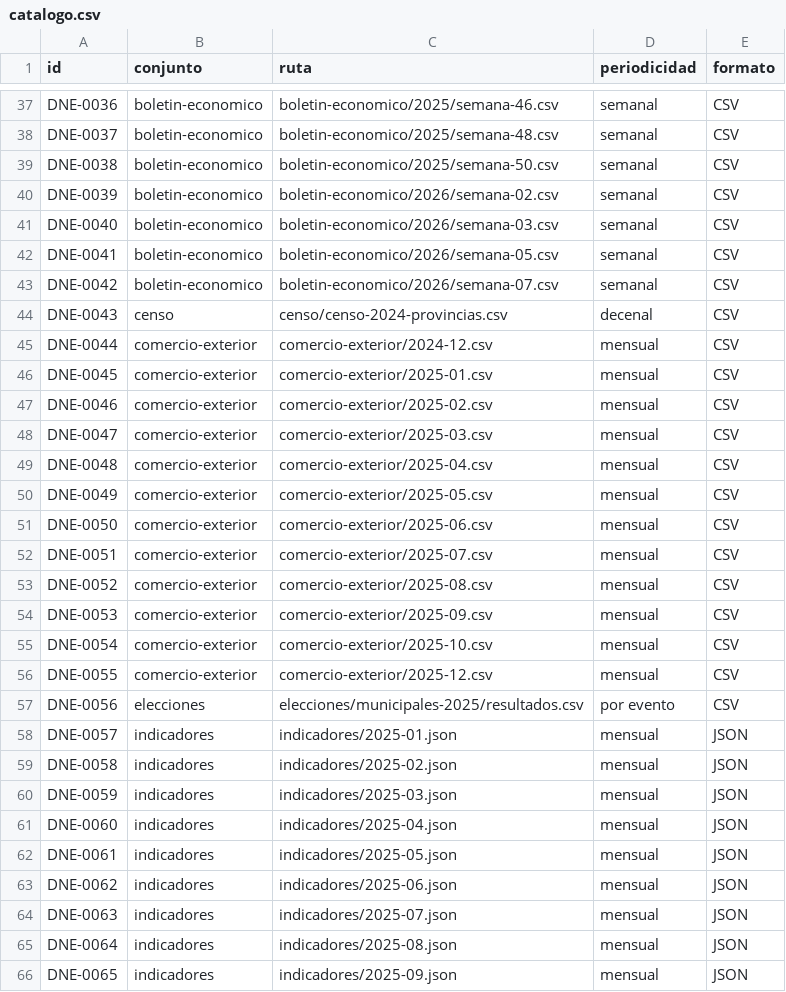
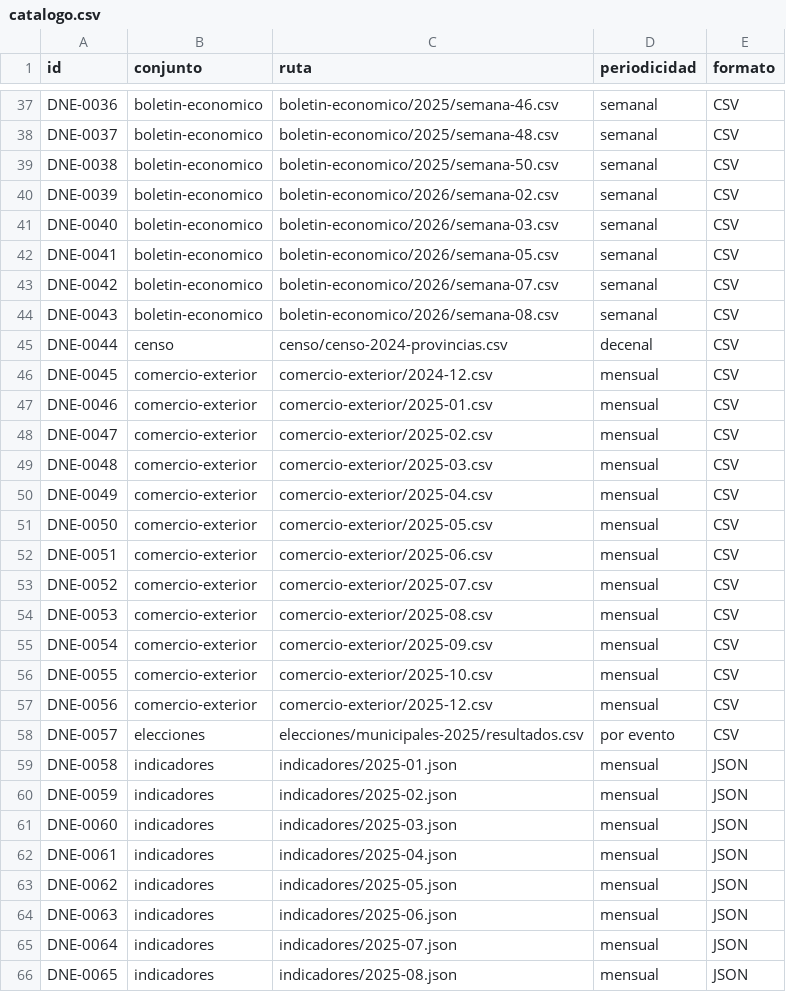
Before and after one commit to InvazhorDark/trabun2026, a CSV file: datasets/catalogo.csv, drawn as a sheet; only a part is shown, gaps mark what is left out; the diff covers the shown part only.

Commit message:
Boletín económico semana 08-2026

```diff
--- a/datasets/catalogo.csv
+++ b/datasets/catalogo.csv
@@ -43,24 +43,24 @@ DNE-0041,boletin-economico,boletin-economico/2026/semana-05.csv,semanal,CSV
 DNE-0042,boletin-economico,boletin-economico/2026/semana-07.csv,semanal,CSV
-DNE-0043,censo,censo/censo-2024-provincias.csv,decenal,CSV
-DNE-0044,comercio-exterior,comercio-exterior/2024-12.csv,mensual,CSV
-DNE-0045,comercio-exterior,comercio-exterior/2025-01.csv,mensual,CSV
-DNE-0046,comercio-exterior,comercio-exterior/2025-02.csv,mensual,CSV
-DNE-0047,comercio-exterior,comercio-exterior/2025-03.csv,mensual,CSV
-DNE-0048,comercio-exterior,comercio-exterior/2025-04.csv,mensual,CSV
-DNE-0049,comercio-exterior,comercio-exterior/2025-05.csv,mensual,CSV
-DNE-0050,comercio-exterior,comercio-exterior/2025-06.csv,mensual,CSV
-DNE-0051,comercio-exterior,comercio-exterior/2025-07.csv,mensual,CSV
-DNE-0052,comercio-exterior,comercio-exterior/2025-08.csv,mensual,CSV
-DNE-0053,comercio-exterior,comercio-exterior/2025-09.csv,mensual,CSV
-DNE-0054,comercio-exterior,comercio-exterior/2025-10.csv,mensual,CSV
-DNE-0055,comercio-exterior,comercio-exterior/2025-12.csv,mensual,CSV
-DNE-0056,elecciones,elecciones/municipales-2025/resultados.csv,por evento,CSV
-DNE-0057,indicadores,indicadores/2025-01.json,mensual,JSON
-DNE-0058,indicadores,indicadores/2025-02.json,mensual,JSON
-DNE-0059,indicadores,indicadores/2025-03.json,mensual,JSON
-DNE-0060,indicadores,indicadores/2025-04.json,mensual,JSON
-DNE-0061,indicadores,indicadores/2025-05.json,mensual,JSON
-DNE-0062,indicadores,indicadores/2025-06.json,mensual,JSON
-DNE-0063,indicadores,indicadores/2025-07.json,mensual,JSON
-DNE-0064,indicadores,indicadores/2025-08.json,mensual,JSON
-DNE-0065,indicadores,indicadores/2025-09.json,mensual,JSON
+DNE-0043,boletin-economico,boletin-economico/2026/semana-08.csv,semanal,CSV
+DNE-0044,censo,censo/censo-2024-provincias.csv,decenal,CSV
+DNE-0045,comercio-exterior,comercio-exterior/2024-12.csv,mensual,CSV
+DNE-0046,comercio-exterior,comercio-exterior/2025-01.csv,mensual,CSV
+DNE-0047,comercio-exterior,comercio-exterior/2025-02.csv,mensual,CSV
+DNE-0048,comercio-exterior,comercio-exterior/2025-03.csv,mensual,CSV
+DNE-0049,comercio-exterior,comercio-exterior/2025-04.csv,mensual,CSV
+DNE-0050,comercio-exterior,comercio-exterior/2025-05.csv,mensual,CSV
+DNE-0051,comercio-exterior,comercio-exterior/2025-06.csv,mensual,CSV
+DNE-0052,comercio-exterior,comercio-exterior/2025-07.csv,mensual,CSV
+DNE-0053,comercio-exterior,comercio-exterior/2025-08.csv,mensual,CSV
+DNE-0054,comercio-exterior,comercio-exterior/2025-09.csv,mensual,CSV
+DNE-0055,comercio-exterior,comercio-exterior/2025-10.csv,mensual,CSV
+DNE-0056,comercio-exterior,comercio-exterior/2025-12.csv,mensual,CSV
+DNE-0057,elecciones,elecciones/municipales-2025/resultados.csv,por evento,CSV
+DNE-0058,indicadores,indicadores/2025-01.json,mensual,JSON
+DNE-0059,indicadores,indicadores/2025-02.json,mensual,JSON
+DNE-0060,indicadores,indicadores/2025-03.json,mensual,JSON
+DNE-0061,indicadores,indicadores/2025-04.json,mensual,JSON
+DNE-0062,indicadores,indicadores/2025-05.json,mensual,JSON
+DNE-0063,indicadores,indicadores/2025-06.json,mensual,JSON
+DNE-0064,indicadores,indicadores/2025-07.json,mensual,JSON
+DNE-0065,indicadores,indicadores/2025-08.json,mensual,JSON
```
Also changed, not shown: 1 added row and 67 edited cells elsewhere in this file, 1 other file.
